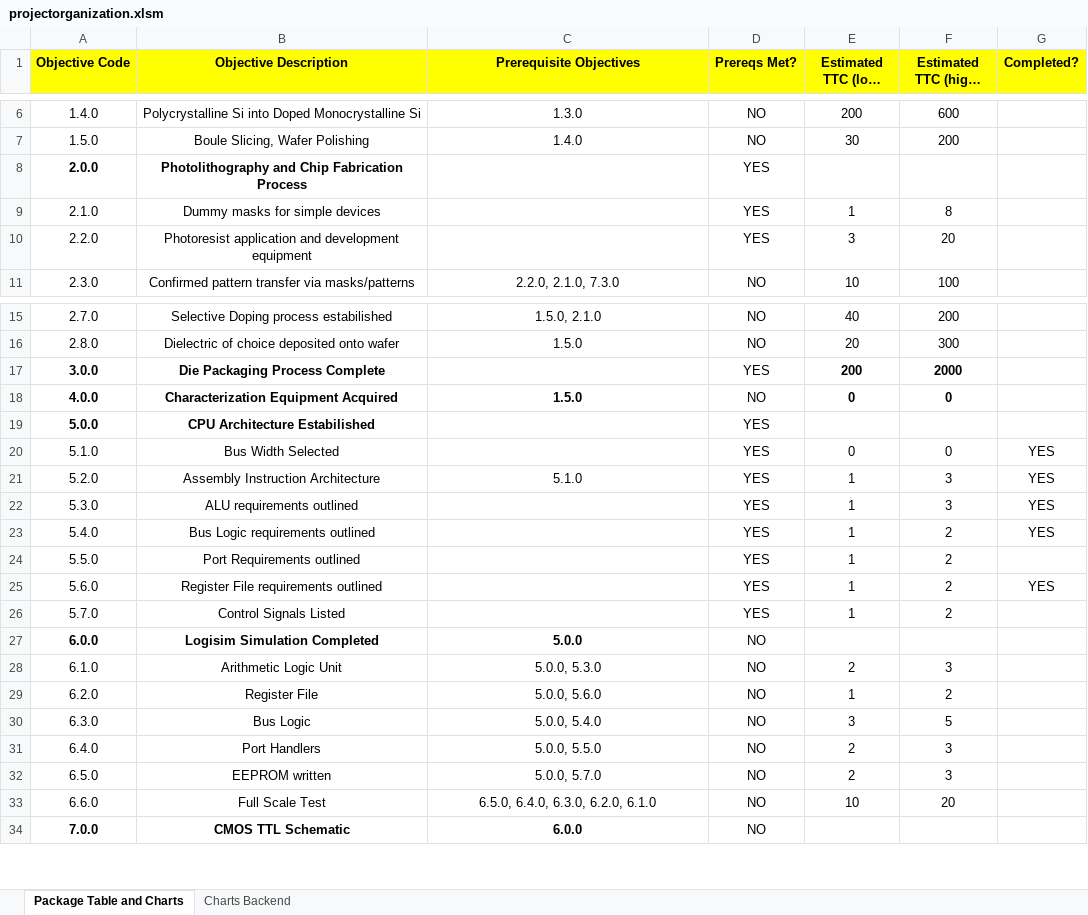
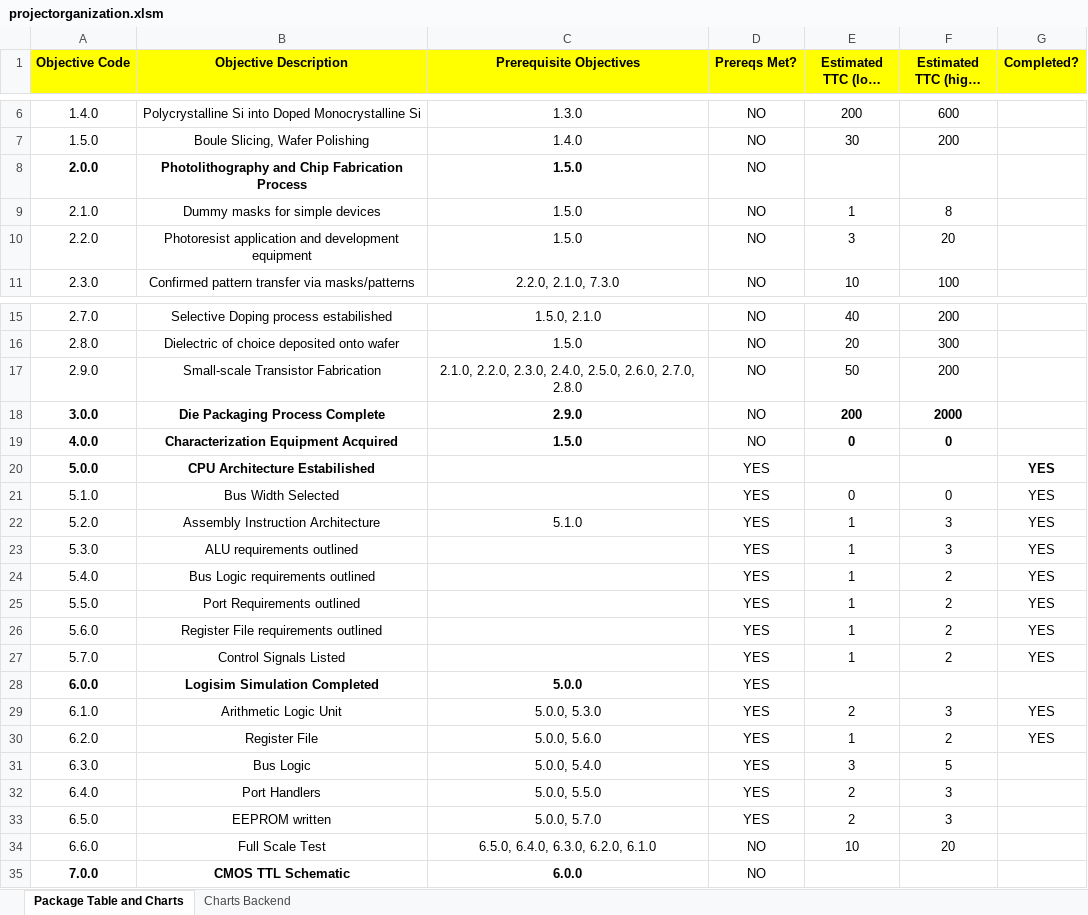
Before and after one commit to skotval05/towerOfBabel, an Excel workbook: projectorganization.xlsm, sheet Package Table and Charts, drawn as a sheet; only a part is shown, gaps mark what is left out; long unchanged cells end in …; values as stored, in another font and other column widths than the file's, no borders; charts and pictures and conditional formats not drawn; addresses are those after the commit; the diff names each change by its address in the sheet, - before the commit and + after, or states it on an @@ line.

```diff
--- a/projectorganization.xlsm (sheet Package Table and Charts)
+++ b/projectorganization.xlsm (sheet Package Table and Charts)
-C8:C10 (Prerequisite Objectives): (empty)
+C8:C10 (Prerequisite Objectives): 1.5.0
-D8:D10 (Prereqs Met?): YES
+D8:D10 (Prereqs Met?): NO
+row 17: 2.9.0 | Small-scale Transistor Fabrication | 2.1.0, 2.2.0, 2.3.0, 2.4.0, 2.5.0, 2.6.0, 2.7.0, 2.8.0 | NO | 50 | 200
-C18 (Prerequisite Objectives): (empty)
+C18 (Prerequisite Objectives): 2.9.0
-D18 (Prereqs Met?): YES
+D18 (Prereqs Met?): NO
-G20 (Completed?): (empty)
+G20 (Completed?): YES
-G25 (Completed?): (empty)
+G25 (Completed?): YES
-G27 (Completed?): (empty)
+G27 (Completed?): YES
-D28:D33 (Prereqs Met?): NO
+D28:D33 (Prereqs Met?): YES
-G29:G30 (Completed?): (empty)
+G29:G30 (Completed?): YES
```
Also changed, not shown: sheet Charts Backend, formulas that keep their value, charts or pictures, 3 other files.
